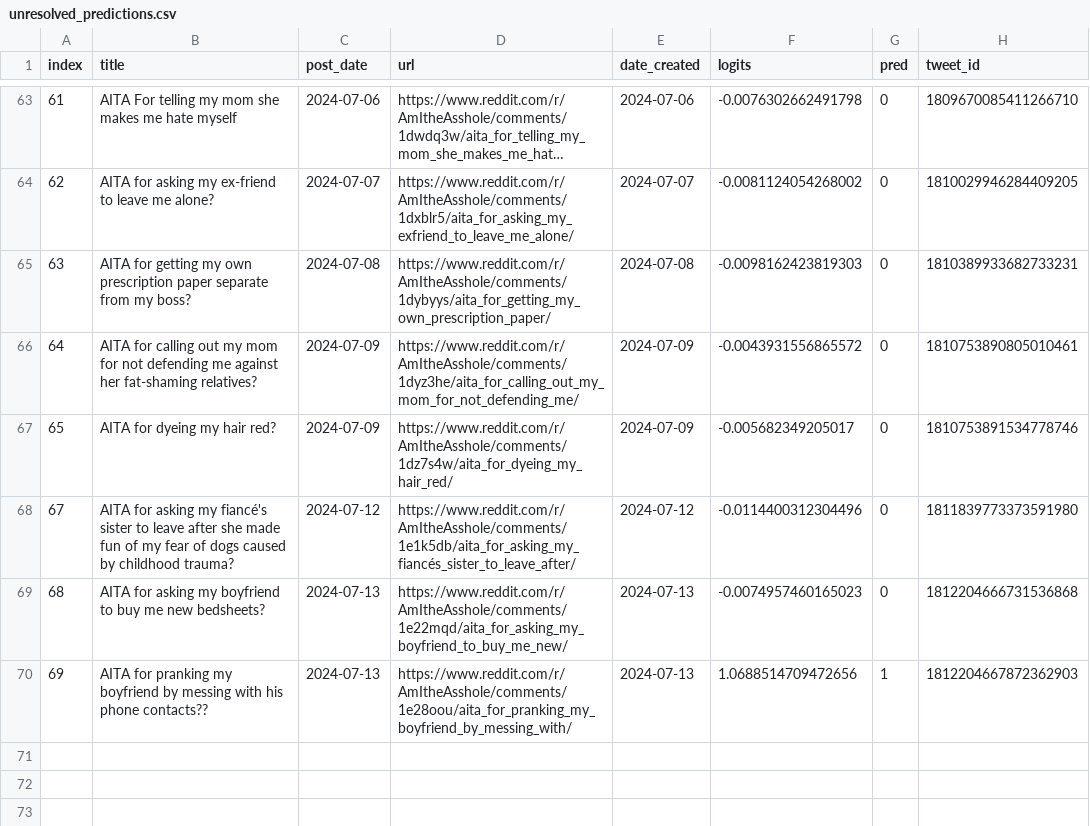
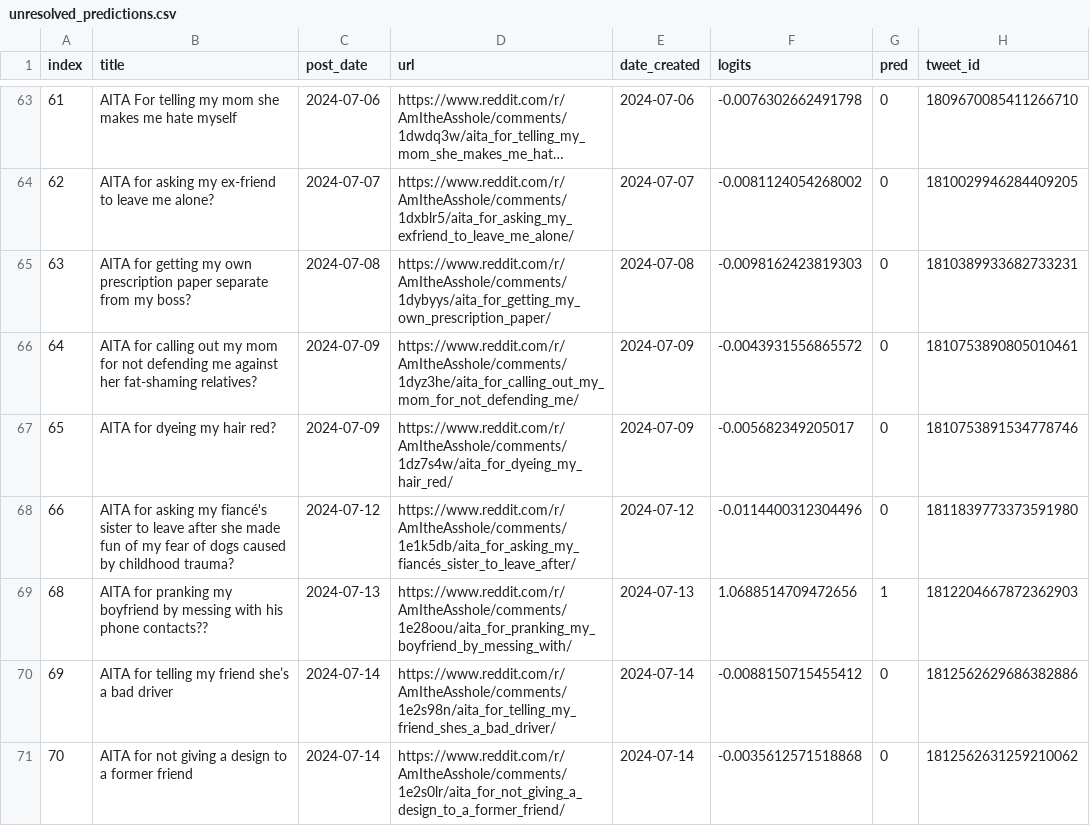
Before and after one commit to walkerped/aita_kaggle_app_tracking, a CSV file: app_tracking/prediction_sheets/unresolved_predictions.csv, drawn as a sheet; only a part is shown, gaps mark what is left out; long unchanged cells end in …; removed rows and columns are numbered as before the commit, all else as after; the diff names each change by its address in the sheet, - before the commit and + after, or states it on an @@ line.

Commit message:
kaggle update tracking sheets

```diff
--- a/app_tracking/prediction_sheets/unresolved_predictions.csv
+++ b/app_tracking/prediction_sheets/unresolved_predictions.csv
@@ column A (index) renumbered between rows 68 and 69 @@
-row 69: 68 | AITA for asking my boyfriend to buy me new bedsheets? | 2024-07-13 | https://www.reddit.com/r/AmItheAsshole/comments/1e22mqd/aita_for_asking_my_boyfriend_to_buy_me_new/ | 2024-07-13 | -0.0074957460165023 | 0 | 1812204666731536868
+row 70: 69 | AITA for telling my friend she’s a bad driver | 2024-07-14 | https://www.reddit.com/r/AmItheAsshole/comments/1e2s98n/aita_for_telling_my_friend_shes_a_bad_driver/ | 2024-07-14 | -0.0088150715455412 | 0 | 1812562629686382886
+row 71: 70 | AITA for not giving a design to a former friend | 2024-07-14 | https://www.reddit.com/r/AmItheAsshole/comments/1e2s0lr/aita_for_not_giving_a_design_to_a_former_friend/ | 2024-07-14 | -0.0035612571518868 | 0 | 1812562631259210062
```
Also changed, not shown: 4 other files.
